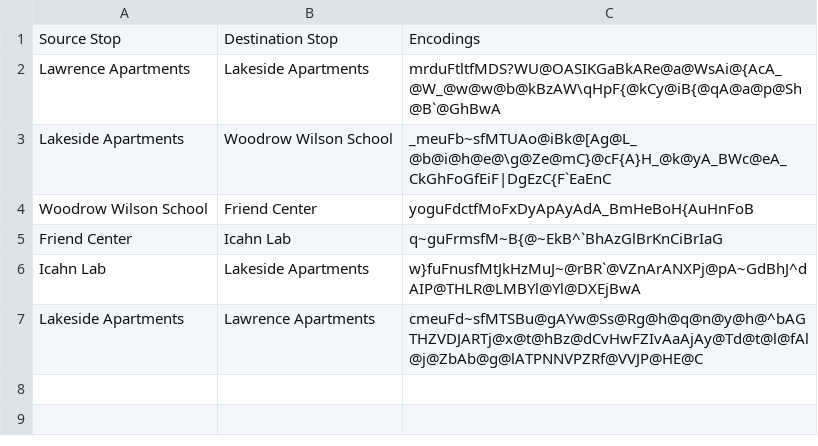
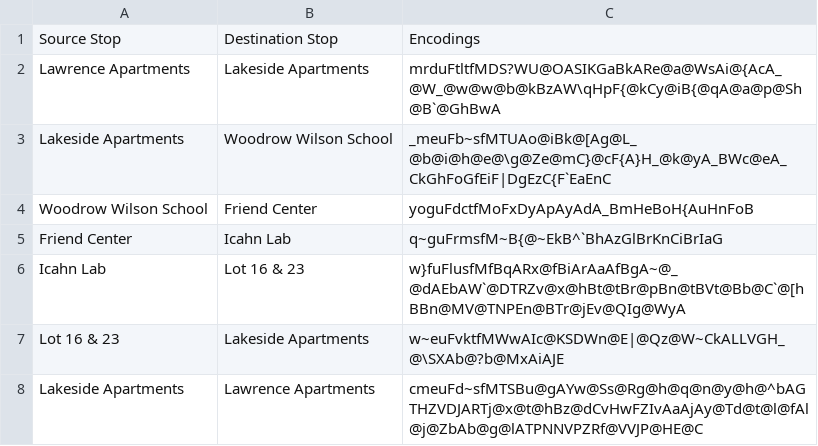
Before and after one commit to bmukadam/Fast-Track, a CSV file: New Polylines/Lawrence Lakeside.csv, drawn as a sheet; removed rows and columns are numbered as before the commit, all else as after; the diff names each change by its address in the sheet, - before the commit and + after, or states it on an @@ line.

Commit message:
Adding Lot 16 & 23 Stop (back)

```diff
--- a/New Polylines/Lawrence Lakeside.csv
+++ b/New Polylines/Lawrence Lakeside.csv
-row 6: Icahn Lab | Lakeside Apartments | w}fuFnusfMtJkHzMuJ~@rBR`@VZnArANXPj@pA~GdBhJ^dAIP@THLR@LMBYl@Yl@DXEjBwA
+row 6: Icahn Lab | Lot 16 & 23 | w}fuFlusfMfBqARx@fBiArAaAfBgA~@_@dAEbAW`@DTRZv@x@hBt@tBr@pBn@tBVt@Bb@C`@[hBBn@MV@TNPEn@BTr@jEv@QIg@WyA
+row 7: Lot 16 & 23 | Lakeside Apartments | w~euFvktfMWwAIc@KSDWn@E|@Qz@W~CkALLVGH_@\SXAb@?b@MxAiAJE
```
